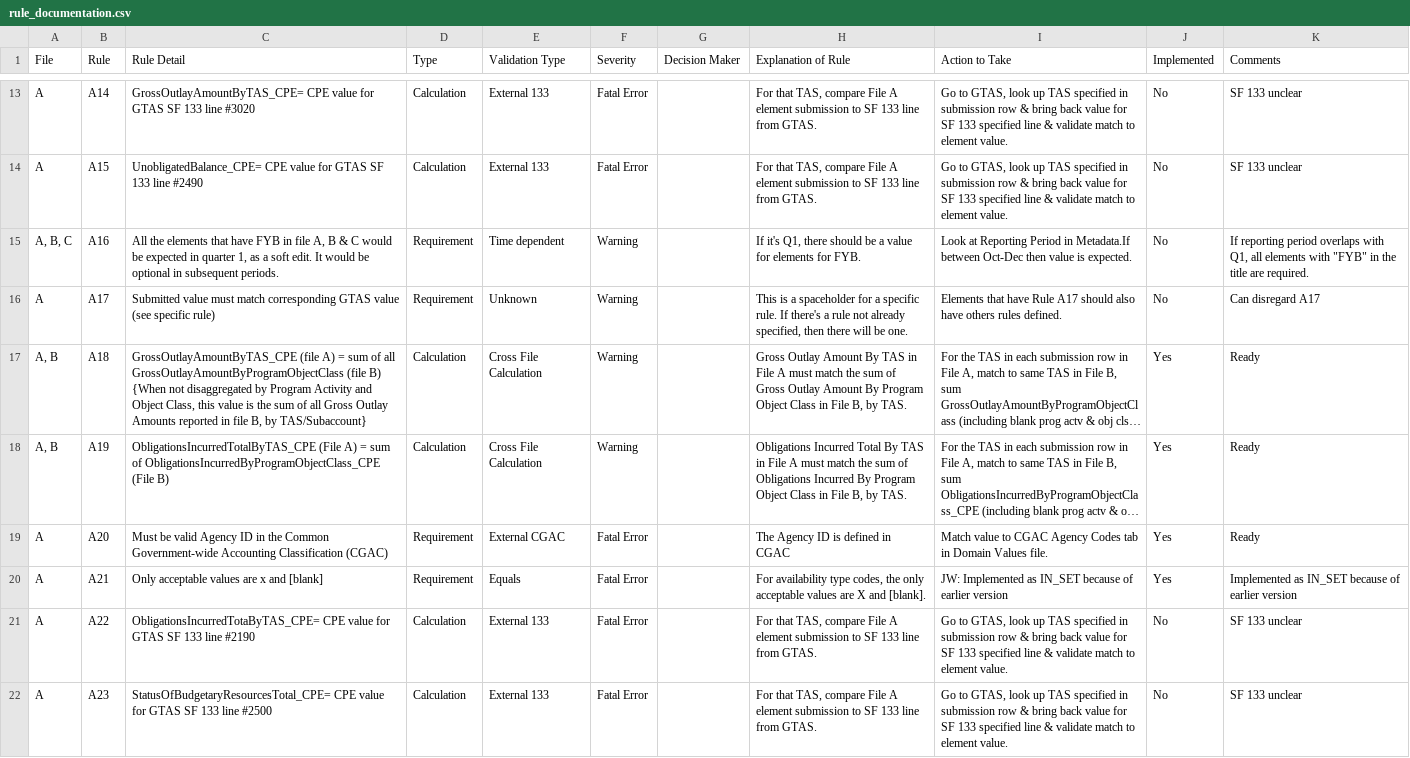
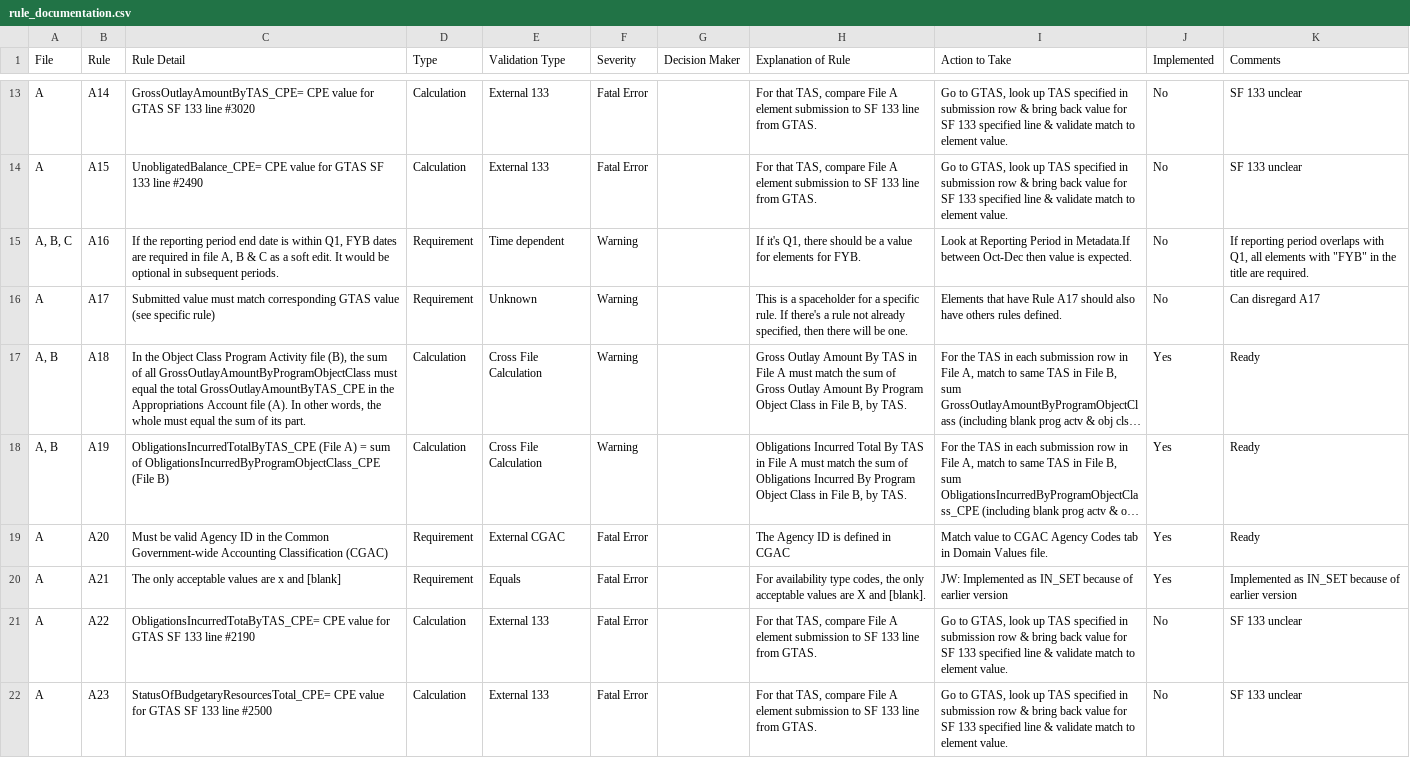
Before and after one commit to fedspendingtransparency/data-act-broker-backend, a CSV file: dataactvalidator/config/rule_documentation.csv, drawn as a sheet; only a part is shown, gaps mark what is left out; long unchanged cells end in …; the diff covers the shown part only; the diff names each change by its address in the sheet, - before the commit and + after, or states it on an @@ line.

Commit message:
Add files via upload

```diff
--- a/dataactvalidator/config/rule_documentation.csv
+++ b/dataactvalidator/config/rule_documentation.csv
-C15 (Rule Detail): All the elements that have FYB in file A, B & C would be expected in quarter 1, as a…
+C15 (Rule Detail): If the reporting period end date is within Q1, FYB dates are required in file A, B & C as a…
-C17 (Rule Detail): GrossOutlayAmountByTAS_CPE (file A) = sum of all GrossOutlayAmountByProgramObjectClass (file B) {When not disaggregated by Program Activity and Object Class, this value is the sum of all Gross Outlay Amounts reported in file B, by TAS/Subaccount}
+C17 (Rule Detail): In the Object Class Program Activity file (B), the sum of all GrossOutlayAmountByProgramObjectClass must equal the total GrossOutlayAmountByTAS_CPE in the Appropriations Account file (A). In other words, the whole must equal the sum of its part.
-C20 (Rule Detail): Only acceptable values are x and [blank]
+C20 (Rule Detail): The only acceptable values are x and [blank]
```
Also changed, not shown: 17 edited cells elsewhere in this file.
